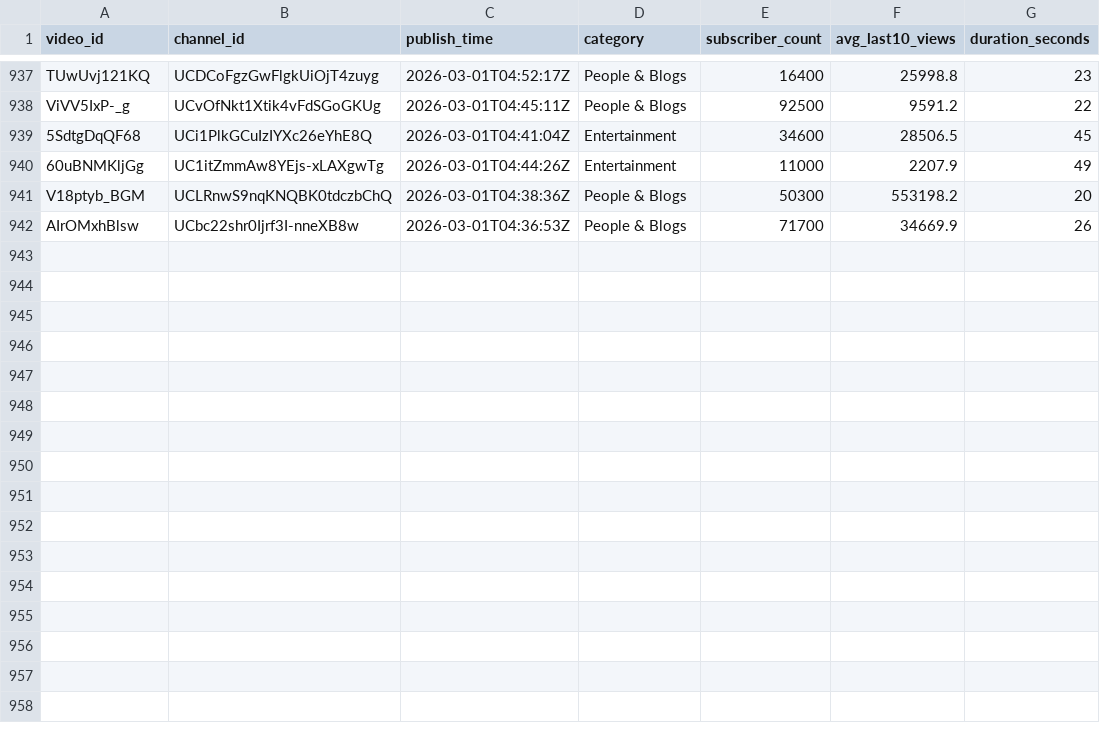
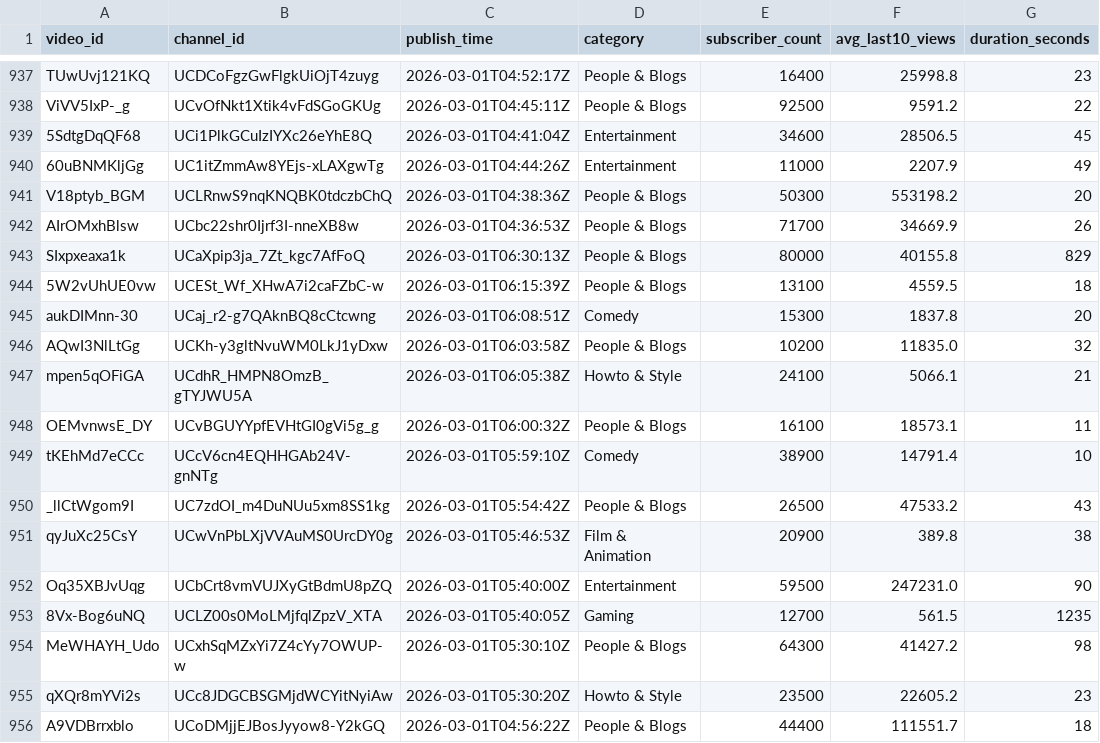
Before and after one commit to jaskiratkalra26/Youtube-Data-Extraction-Pipeline, a CSV file: static_data.csv, drawn as a sheet; only a part is shown, gaps mark what is left out.

```diff
--- a/static_data.csv
+++ b/static_data.csv
@@ -942 +942,15 @@ V18ptyb_BGM,UCLRnwS9nqKNQBK0tdczbChQ,2026-03-01T04:38:36Z,People & Blogs,50300,5
 AIrOMxhBlsw,UCbc22shr0Ijrf3I-nneXB8w,2026-03-01T04:36:53Z,People & Blogs,71700,34669.9,26
+SIxpxeaxa1k,UCaXpip3ja_7Zt_kgc7AfFoQ,2026-03-01T06:30:13Z,People & Blogs,80000,40155.8,829
+5W2vUhUE0vw,UCESt_Wf_XHwA7i2caFZbC-w,2026-03-01T06:15:39Z,People & Blogs,13100,4559.5,18
+aukDIMnn-30,UCaj_r2-g7QAknBQ8cCtcwng,2026-03-01T06:08:51Z,Comedy,15300,1837.8,20
+AQwI3NlLtGg,UCKh-y3gltNvuWM0LkJ1yDxw,2026-03-01T06:03:58Z,People & Blogs,10200,11835.0,32
+mpen5qOFiGA,UCdhR_HMPN8OmzB_gTYJWU5A,2026-03-01T06:05:38Z,Howto & Style,24100,5066.1,21
+OEMvnwsE_DY,UCvBGUYYpfEVHtGI0gVi5g_g,2026-03-01T06:00:32Z,People & Blogs,16100,18573.1,11
+tKEhMd7eCCc,UCcV6cn4EQHHGAb24V-gnNTg,2026-03-01T05:59:10Z,Comedy,38900,14791.4,10
+_llCtWgom9I,UC7zdOI_m4DuNUu5xm8SS1kg,2026-03-01T05:54:42Z,People & Blogs,26500,47533.2,43
+qyJuXc25CsY,UCwVnPbLXjVVAuMS0UrcDY0g,2026-03-01T05:46:53Z,Film & Animation,20900,389.8,38
+Oq35XBJvUqg,UCbCrt8vmVUJXyGtBdmU8pZQ,2026-03-01T05:40:00Z,Entertainment,59500,247231.0,90
+8Vx-Bog6uNQ,UCLZ00s0MoLMjfqlZpzV_XTA,2026-03-01T05:40:05Z,Gaming,12700,561.5,1235
+MeWHAYH_Udo,UCxhSqMZxYi7Z4cYy7OWUP-w,2026-03-01T05:30:10Z,People & Blogs,64300,41427.2,98
+qXQr8mYVi2s,UCc8JDGCBSGMjdWCYitNyiAw,2026-03-01T05:30:20Z,Howto & Style,23500,22605.2,23
+A9VDBrrxblo,UCoDMjjEJBosJyyow8-Y2kGQ,2026-03-01T04:56:22Z,People & Blogs,44400,111551.7,18
```
Also changed, not shown: hour1_data.csv, pending_videos.csv.
